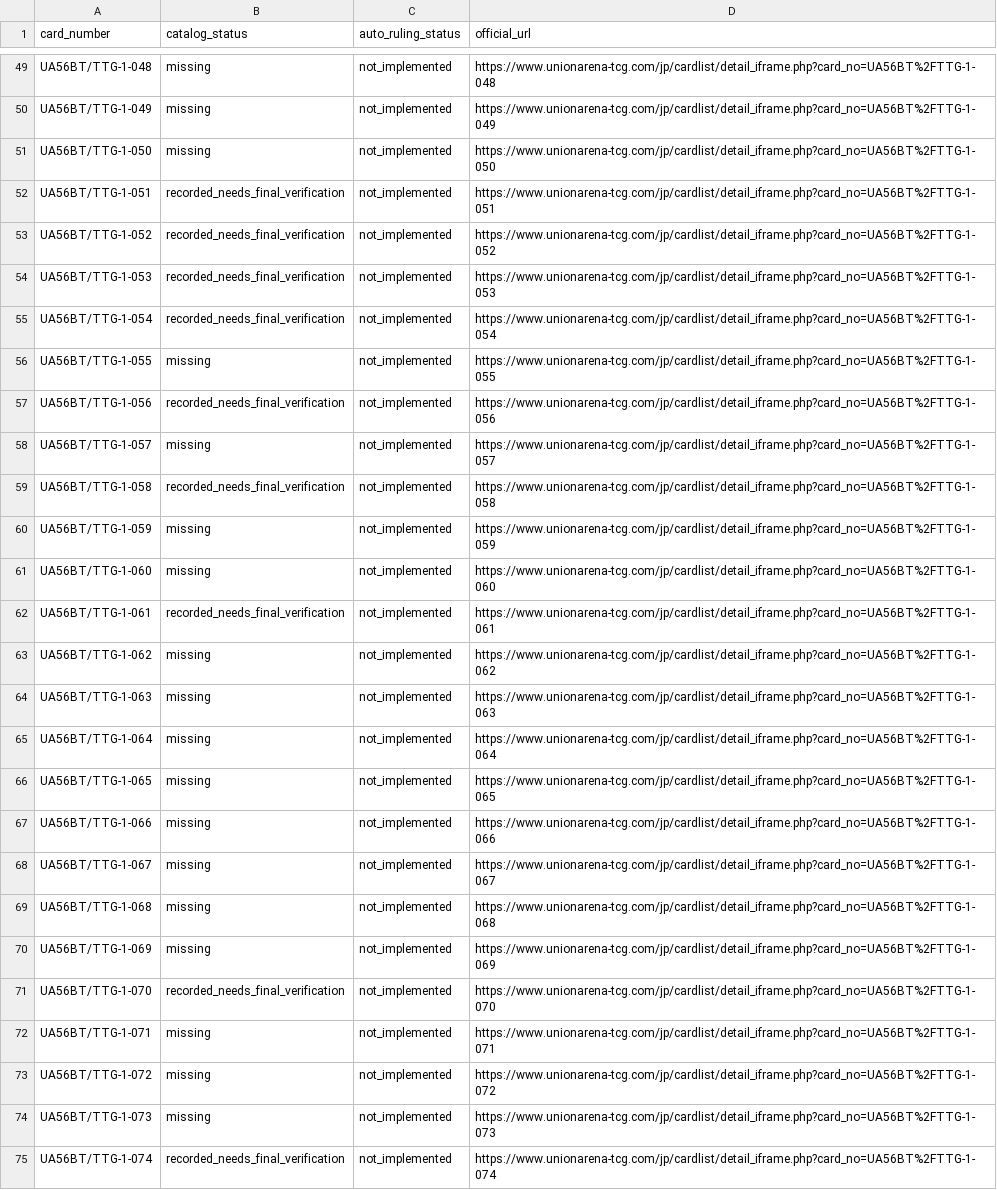
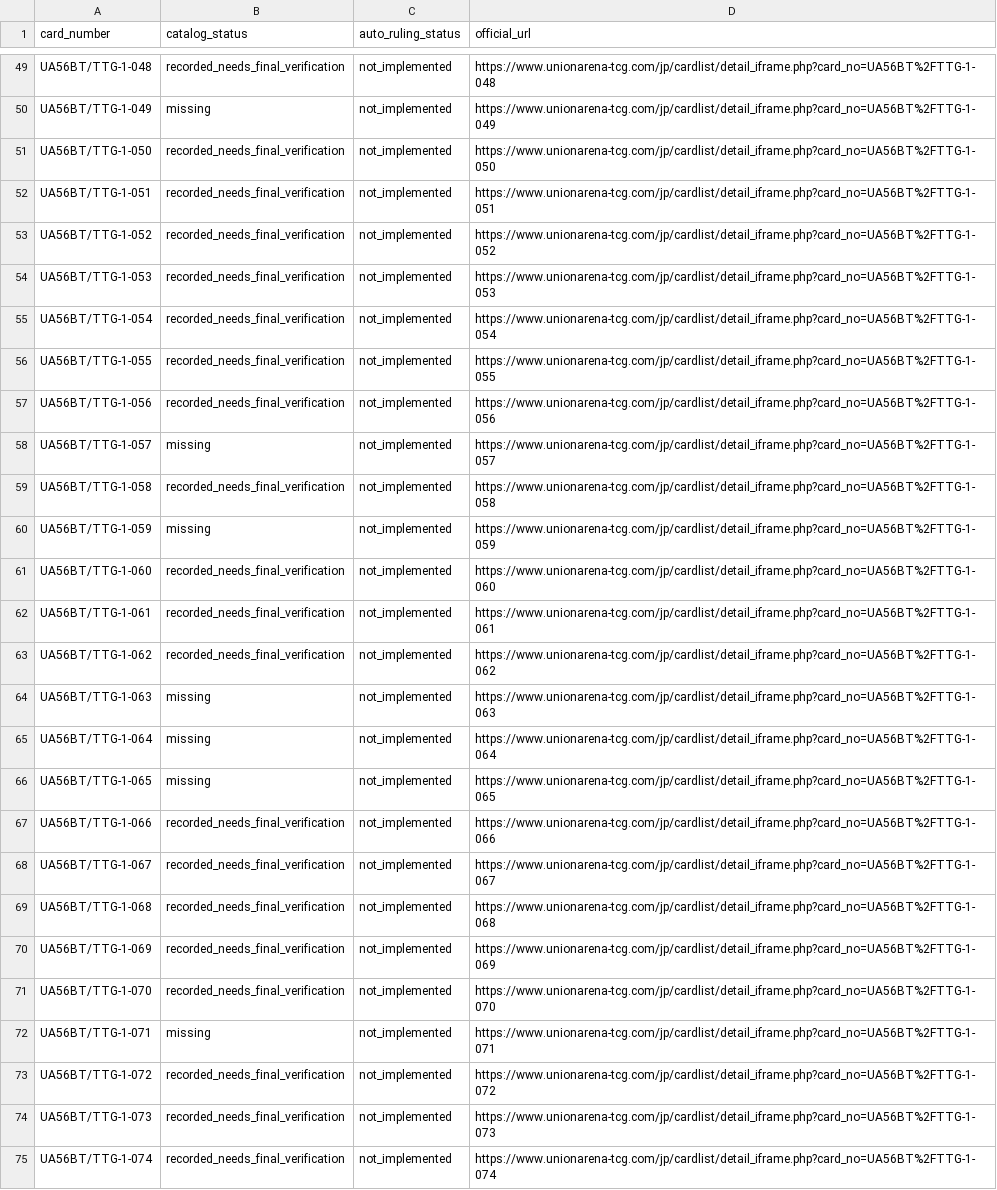
Before and after one commit to will00t-debug/Ua, a CSV file: data/ua56bt-audit.csv, drawn as a sheet; only a part is shown, gaps mark what is left out; the diff covers the shown part only; the diff names each change by its address in the sheet, - before the commit and + after, or states it on an @@ line.

```diff
--- a/data/ua56bt-audit.csv
+++ b/data/ua56bt-audit.csv
-B49 (catalog_status): missing
+B49 (catalog_status): recorded_needs_final_verification
-B51 (catalog_status): missing
+B51 (catalog_status): recorded_needs_final_verification
-B56 (catalog_status): missing
+B56 (catalog_status): recorded_needs_final_verification
-B61 (catalog_status): missing
+B61 (catalog_status): recorded_needs_final_verification
-B63 (catalog_status): missing
+B63 (catalog_status): recorded_needs_final_verification
-B67:B70 (catalog_status): missing
+B67:B70 (catalog_status): recorded_needs_final_verification
-B73:B74 (catalog_status): missing
+B73:B74 (catalog_status): recorded_needs_final_verification
```
Also changed, not shown: 32 edited cells elsewhere in this file.
